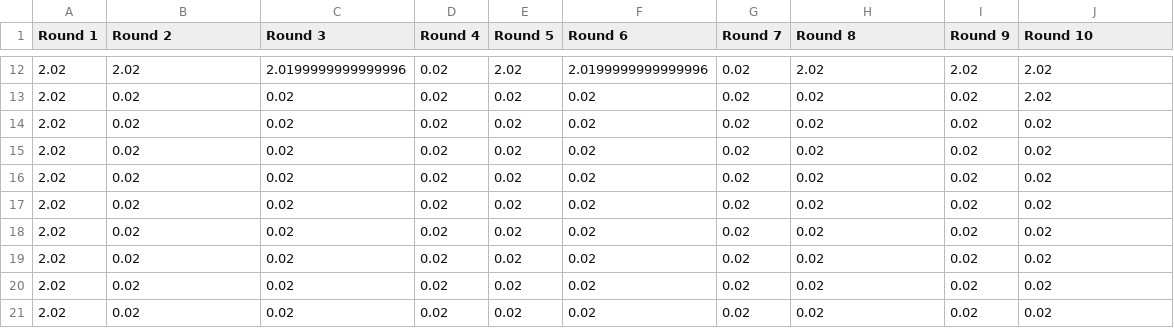
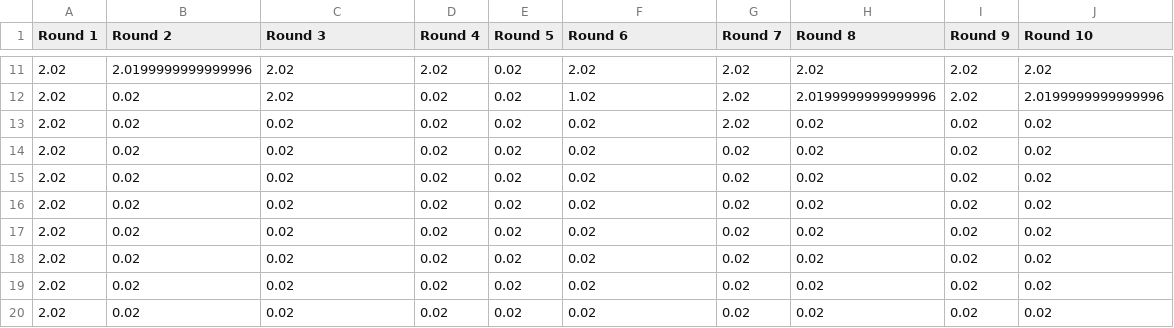
Before and after one commit to michelmontenegro/doctorWorks, a CSV file: ComputacaoEvolucionaria/Task 4 Final/Work1/R10_P100_dataBestFitGenByRound.csv, drawn as a sheet; only a part is shown, gaps mark what is left out; the shorter side is filled out with more unchanged rows; the diff covers the shown part only.

```diff
--- a/ComputacaoEvolucionaria/Task 4 Final/Work1/R10_P100_dataBestFitGenByRound.csv
+++ b/ComputacaoEvolucionaria/Task 4 Final/Work1/R10_P100_dataBestFitGenByRound.csv
@@ -12,3 +11,4 @@ Round 1;Round 2;Round 3;Round 4;Round 5;Round 6;Round 7;Round 8;Round 9;Round 10
-2.02;2.02;2.0199999999999996;0.02;2.02;2.0199999999999996;0.02;2.02;2.02;2.02
-2.02;0.02;0.02;0.02;0.02;0.02;0.02;0.02;0.02;2.02
+2.02;2.0199999999999996;2.02;2.02;0.02;2.02;2.02;2.02;2.02;2.02
+2.02;0.02;2.02;0.02;0.02;1.02;2.02;2.0199999999999996;2.02;2.0199999999999996
+2.02;0.02;0.02;0.02;0.02;0.02;2.02;0.02;0.02;0.02
 2.02;0.02;0.02;0.02;0.02;0.02;0.02;0.02;0.02;0.02
```
Also changed, not shown: 3 added rows, 4 removed rows and 24 edited cells elsewhere in this file, ComputacaoEvolucionaria/Task 4 Final/Work1/R10_P10_dataBestFitGenByRound.csv, ComputacaoEvolucionaria/Task 4 Final/Work1/R10_P50_dataBestFitGenByRound.csv, 8 other files.
